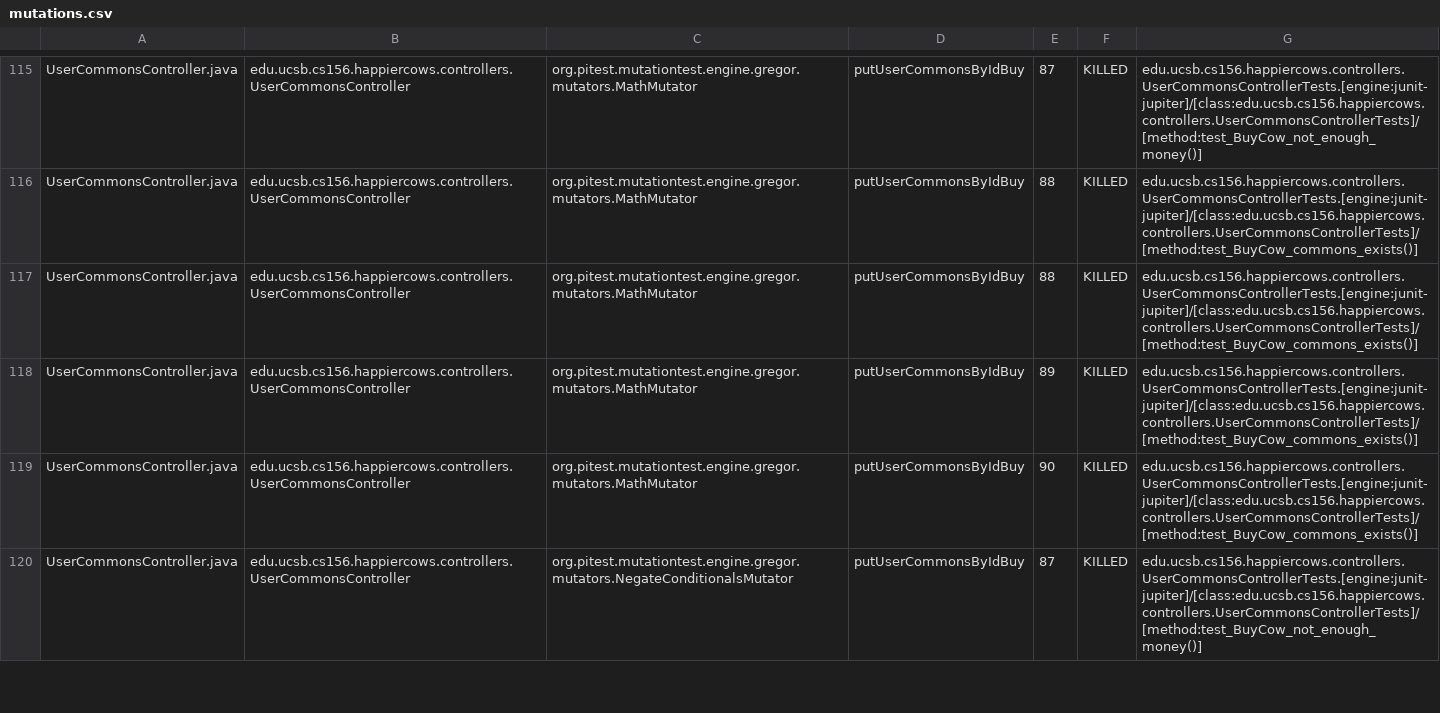
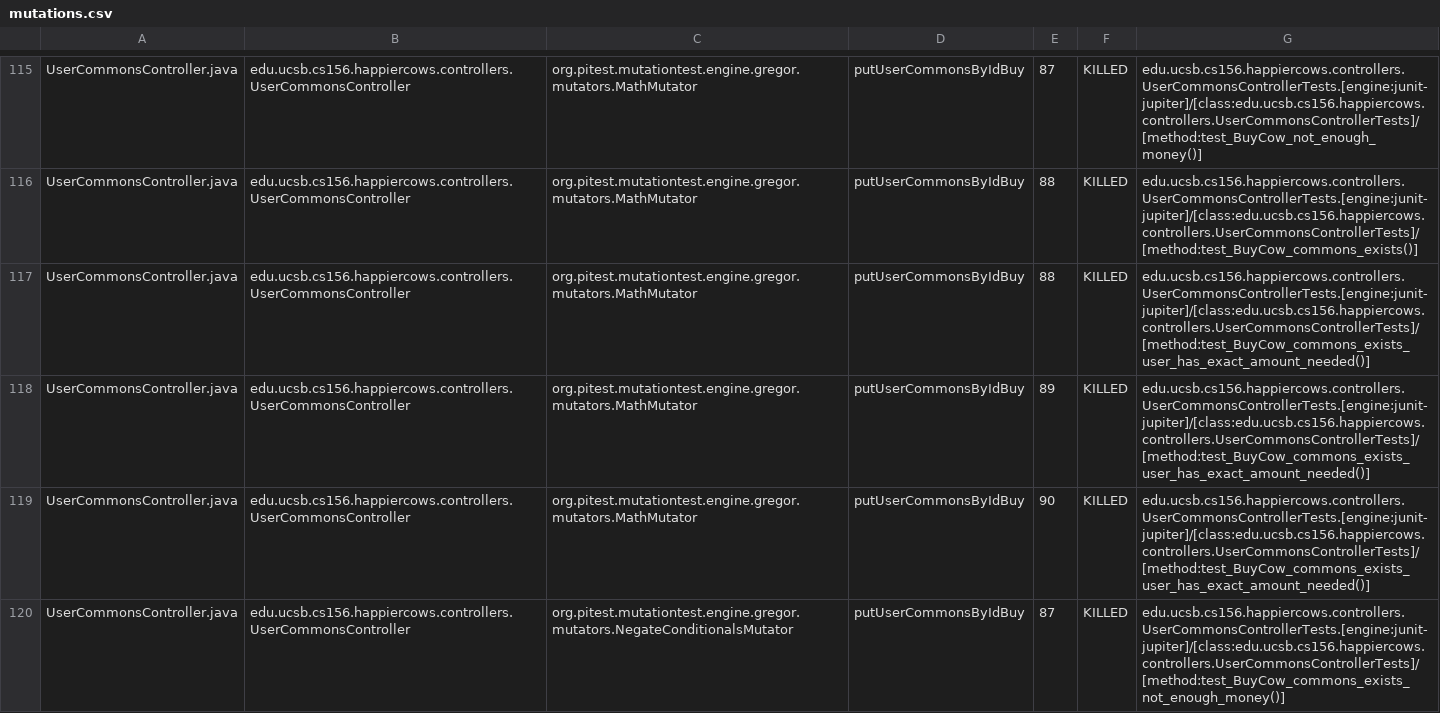
Before and after one commit to ucsb-cs156-s24/proj-happycows-s24-4pm-6, a CSV file: prs/61/pitest/mutations.csv, drawn as a sheet; only a part is shown, gaps mark what is left out; the diff covers the shown part only.

Commit message:
Deploying to gh-pages from @ ucsb-cs156-s24/proj-happycows-s24-4pm-6@4bc833ca0d3c7166613ac62aa35ceaa07630ab93 🚀

```diff
--- a/prs/61/pitest/mutations.csv
+++ b/prs/61/pitest/mutations.csv
@@ -116,5 +116,5 @@ UserCommonsController.java,edu.ucsb.cs156.happiercows.controllers.UserCommonsCon
 UserCommonsController.java,edu.ucsb.cs156.happiercows.controllers.UserCommonsController,org.pitest.mutationtest.engine.gregor.mutators.MathMutator,putUserCommonsByIdBuy,88,KILLED,edu.ucsb.cs156.happiercows.controllers.UserCommonsControllerTests.[engine:junit-jupiter]/[class:edu.ucsb.cs156.happiercows.controllers.UserCommonsControllerTests]/[method:test_BuyCow_commons_exists()]
-UserCommonsController.java,edu.ucsb.cs156.happiercows.controllers.UserCommonsController,org.pitest.mutationtest.engine.gregor.mutators.MathMutator,putUserCommonsByIdBuy,88,KILLED,edu.ucsb.cs156.happiercows.controllers.UserCommonsControllerTests.[engine:junit-jupiter]/[class:edu.ucsb.cs156.happiercows.controllers.UserCommonsControllerTests]/[method:test_BuyCow_commons_exists()]
-UserCommonsController.java,edu.ucsb.cs156.happiercows.controllers.UserCommonsController,org.pitest.mutationtest.engine.gregor.mutators.MathMutator,putUserCommonsByIdBuy,89,KILLED,edu.ucsb.cs156.happiercows.controllers.UserCommonsControllerTests.[engine:junit-jupiter]/[class:edu.ucsb.cs156.happiercows.controllers.UserCommonsControllerTests]/[method:test_BuyCow_commons_exists()]
-UserCommonsController.java,edu.ucsb.cs156.happiercows.controllers.UserCommonsController,org.pitest.mutationtest.engine.gregor.mutators.MathMutator,putUserCommonsByIdBuy,90,KILLED,edu.ucsb.cs156.happiercows.controllers.UserCommonsControllerTests.[engine:junit-jupiter]/[class:edu.ucsb.cs156.happiercows.controllers.UserCommonsControllerTests]/[method:test_BuyCow_commons_exists()]
-UserCommonsController.java,edu.ucsb.cs156.happiercows.controllers.UserCommonsController,org.pitest.mutationtest.engine.gregor.mutators.NegateConditionalsMutator,putUserCommonsByIdBuy,87,KILLED,edu.ucsb.cs156.happiercows.controllers.UserCommonsControllerTests.[engine:junit-jupiter]/[class:edu.ucsb.cs156.happiercows.controllers.UserCommonsControllerTests]/[method:test_BuyCow_not_enough_money()]
+UserCommonsController.java,edu.ucsb.cs156.happiercows.controllers.UserCommonsController,org.pitest.mutationtest.engine.gregor.mutators.MathMutator,putUserCommonsByIdBuy,88,KILLED,edu.ucsb.cs156.happiercows.controllers.UserCommonsControllerTests.[engine:junit-jupiter]/[class:edu.ucsb.cs156.happiercows.controllers.UserCommonsControllerTests]/[method:test_BuyCow_commons_exists_user_has_exact_amount_needed()]
+UserCommonsController.java,edu.ucsb.cs156.happiercows.controllers.UserCommonsController,org.pitest.mutationtest.engine.gregor.mutators.MathMutator,putUserCommonsByIdBuy,89,KILLED,edu.ucsb.cs156.happiercows.controllers.UserCommonsControllerTests.[engine:junit-jupiter]/[class:edu.ucsb.cs156.happiercows.controllers.UserCommonsControllerTests]/[method:test_BuyCow_commons_exists_user_has_exact_amount_needed()]
+UserCommonsController.java,edu.ucsb.cs156.happiercows.controllers.UserCommonsController,org.pitest.mutationtest.engine.gregor.mutators.MathMutator,putUserCommonsByIdBuy,90,KILLED,edu.ucsb.cs156.happiercows.controllers.UserCommonsControllerTests.[engine:junit-jupiter]/[class:edu.ucsb.cs156.happiercows.controllers.UserCommonsControllerTests]/[method:test_BuyCow_commons_exists_user_has_exact_amount_needed()]
+UserCommonsController.java,edu.ucsb.cs156.happiercows.controllers.UserCommonsController,org.pitest.mutationtest.engine.gregor.mutators.NegateConditionalsMutator,putUserCommonsByIdBuy,87,KILLED,edu.ucsb.cs156.happiercows.controllers.UserCommonsControllerTests.[engine:junit-jupiter]/[class:edu.ucsb.cs156.happiercows.controllers.UserCommonsControllerTests]/[method:test_BuyCow_commons_exists_not_enough_money()]
```
Also changed, not shown: 14 added rows, 3 removed rows, 31 moved rows and 43 edited cells elsewhere in this file, 51 other files.
